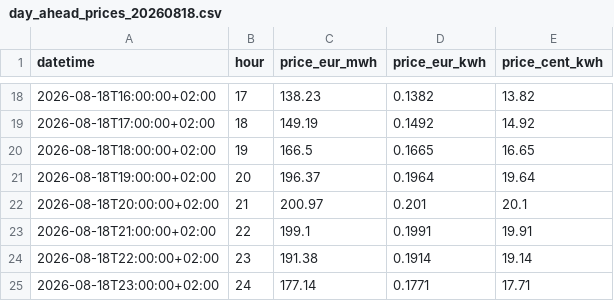
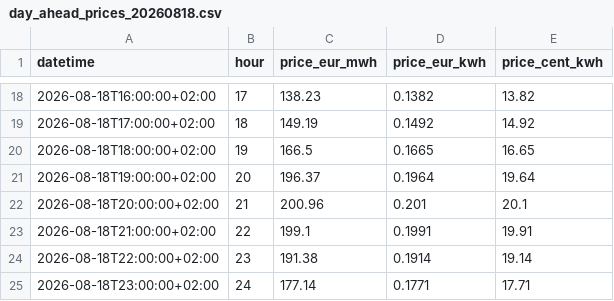
Before and after one commit to dsoubry/machinery, a CSV file: day_ahead_prices_20260818.csv, drawn as a sheet; only a part is shown, gaps mark what is left out.

```diff
--- a/day_ahead_prices_20260818.csv
+++ b/day_ahead_prices_20260818.csv
@@ -21,3 +21,3 @@ datetime,hour,price_eur_mwh,price_eur_kwh,price_cent_kwh
 2026-08-18T19:00:00+02:00,20,196.37,0.1964,19.64
-2026-08-18T20:00:00+02:00,21,200.97,0.201,20.1
+2026-08-18T20:00:00+02:00,21,200.96,0.201,20.1
 2026-08-18T21:00:00+02:00,22,199.1,0.1991,19.91
```
Also changed, not shown: 5 other files.
